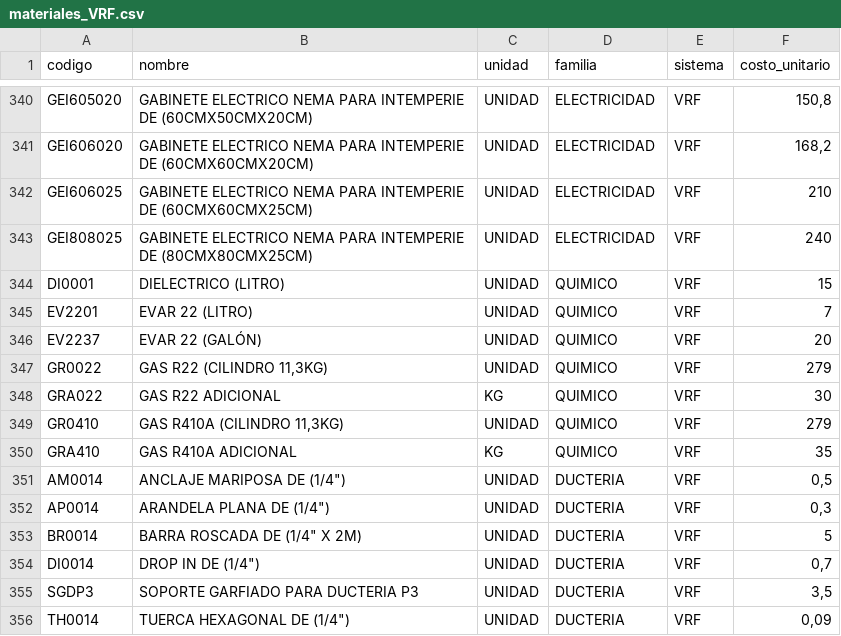
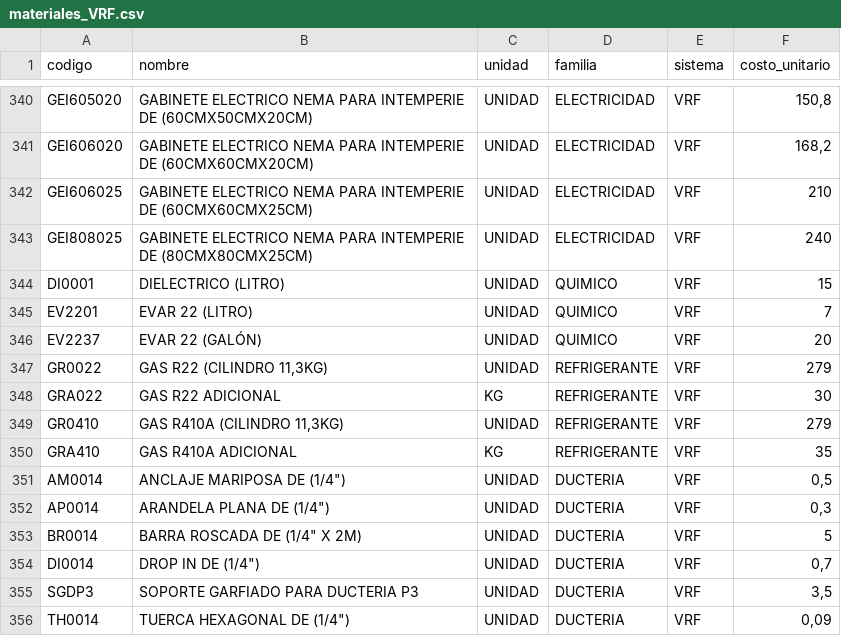
Before and after one commit to leanderperez/cbt, a CSV file: materiales_VRF.csv, drawn as a sheet; only a part is shown, gaps mark what is left out.

```diff
--- a/materiales_VRF.csv
+++ b/materiales_VRF.csv
@@ -346,6 +346,6 @@ EV2201;EVAR 22 (LITRO);UNIDAD;QUIMICO;VRF;7
 EV2237;EVAR 22 (GALÓN);UNIDAD;QUIMICO;VRF;20
-GR0022;"GAS R22 (CILINDRO 11,3KG) ";UNIDAD;QUIMICO;VRF;279
-GRA022;"GAS R22 ADICIONAL ";KG;QUIMICO;VRF;30
-GR0410;"GAS R410A (CILINDRO 11,3KG) ";UNIDAD;QUIMICO;VRF;279
-GRA410;"GAS R410A ADICIONAL ";KG;QUIMICO;VRF;35
+GR0022;"GAS R22 (CILINDRO 11,3KG) ";UNIDAD;REFRIGERANTE;VRF;279
+GRA022;"GAS R22 ADICIONAL ";KG;REFRIGERANTE;VRF;30
+GR0410;"GAS R410A (CILINDRO 11,3KG) ";UNIDAD;REFRIGERANTE;VRF;279
+GRA410;"GAS R410A ADICIONAL ";KG;REFRIGERANTE;VRF;35
 AM0014;"ANCLAJE MARIPOSA DE (1/4"")";UNIDAD;DUCTERIA;VRF;0,5
```
Also changed, not shown: 9 other files.
